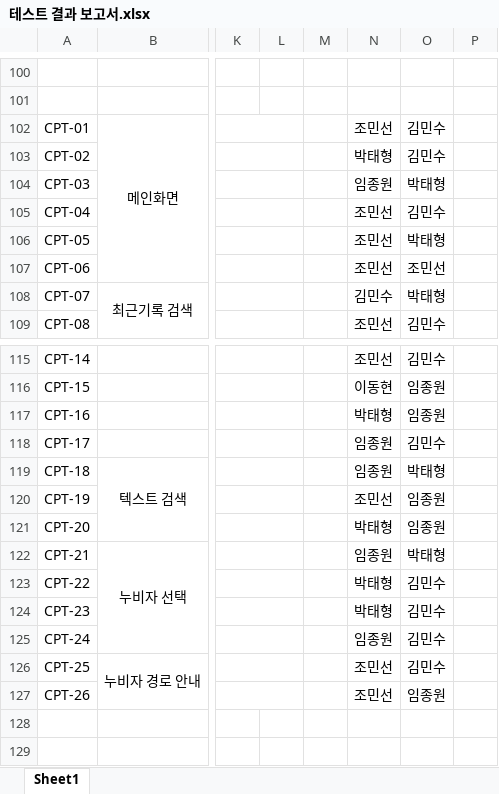
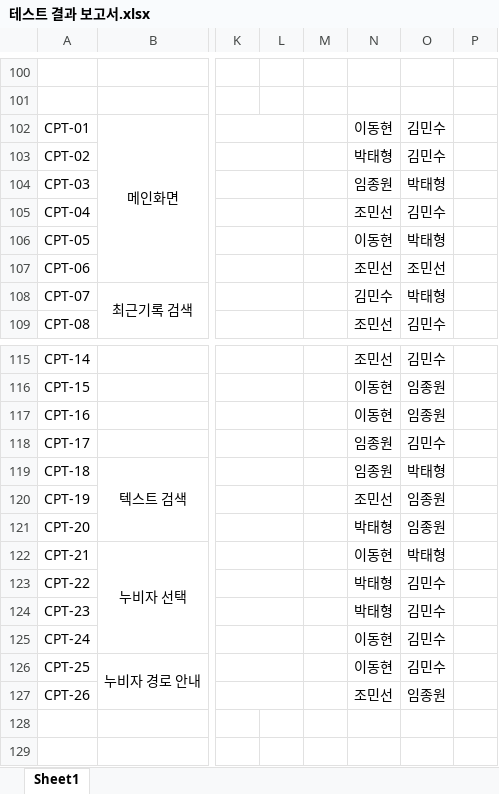
Before and after one commit to chisacam/CWNU19SE_2B, an Excel workbook: 3rd_homework/테스트 결과 보고서/테스트 결과 보고서.xlsx, sheet Sheet1, drawn as a sheet; only a part is shown, gaps mark what is left out; values as stored, in another font and other column widths than the file's, no borders; the diff covers the shown part only; the diff names each change by its address in the sheet, - before the commit and + after, or states it on an @@ line.

```diff
--- a/3rd_homework/테스트 결과 보고서/테스트 결과 보고서.xlsx (sheet Sheet1)
+++ b/3rd_homework/테스트 결과 보고서/테스트 결과 보고서.xlsx (sheet Sheet1)
-N102: 조민선
+N102: 이동현
-N106: 조민선
+N106: 이동현
-N117: 박태형
+N117: 이동현
-N122: 임종원
+N122: 이동현
-N125: 임종원
+N125: 이동현
-N126: 조민선
+N126: 이동현
```
Also changed, not shown: 33 added rows elsewhere in this sheet.
